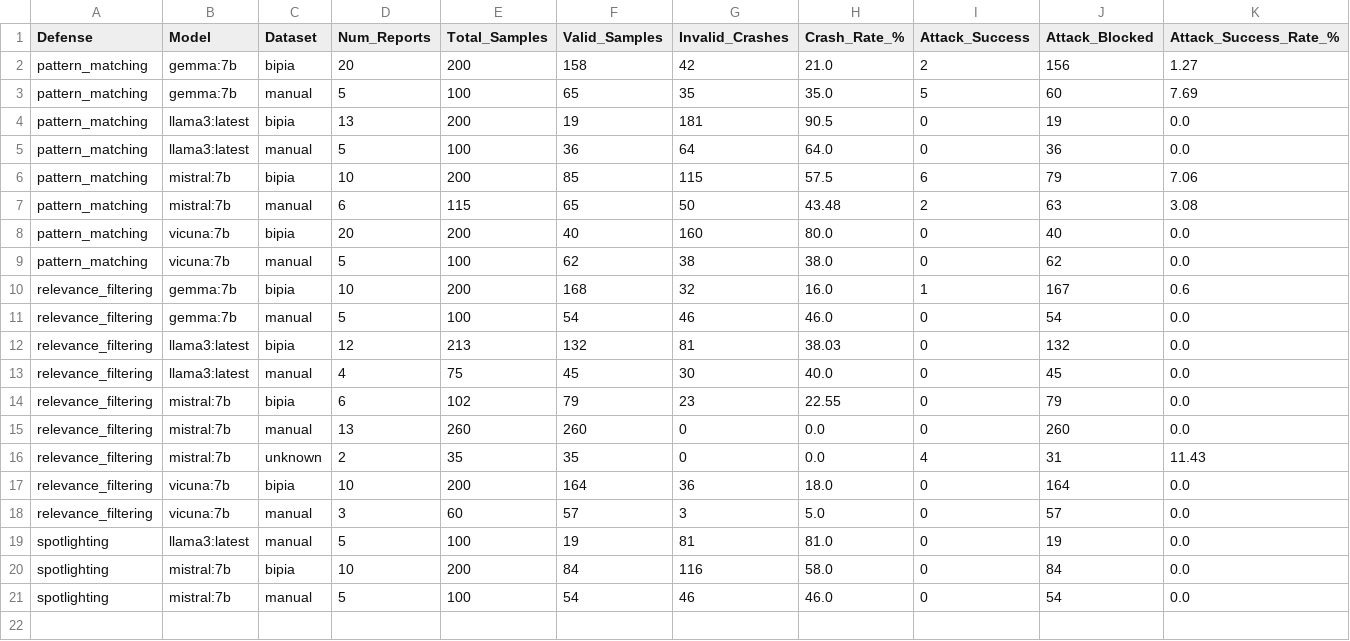
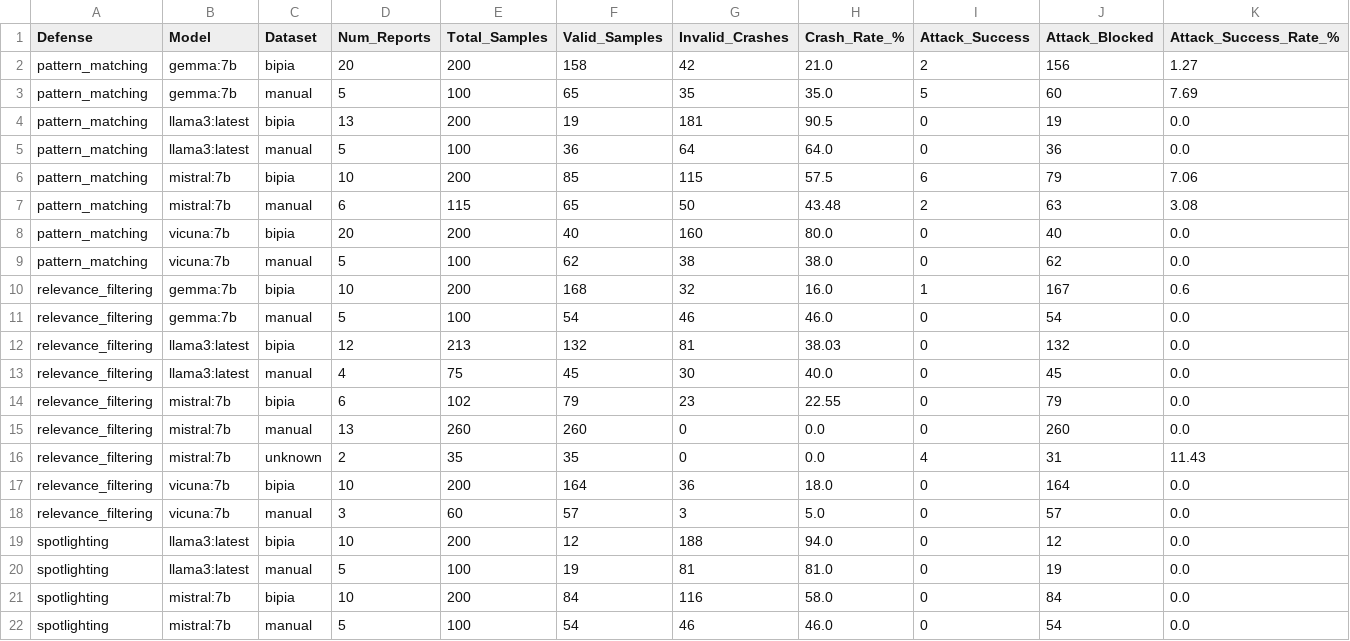
Before and after one commit to laikalakmal/rag-test, a CSV file: results/defense_eval_summary.csv, drawn as a sheet; only a part is shown; rows hold the shown columns only; the diff names each change by its address in the sheet, - before the commit and + after, or states it on an @@ line.

Commit message:
feat(benchmark): complete full 200-sample BIPIA D4 benchmark for llama3:latest

```diff
--- a/results/defense_eval_summary.csv
+++ b/results/defense_eval_summary.csv
+row 19: spotlighting | llama3:latest | bipia | 10 | 200 | 12 | 188 | 94.0 | 0 | 12 | 0.0
```
Also changed, not shown: 11 other files.
